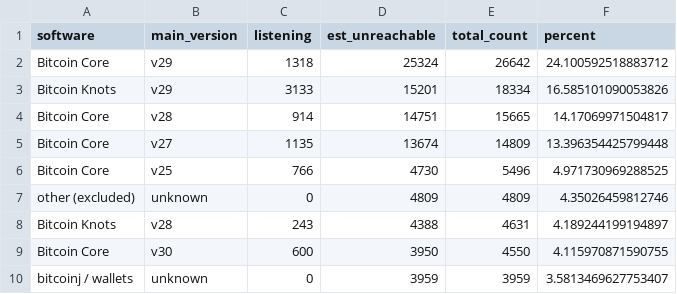
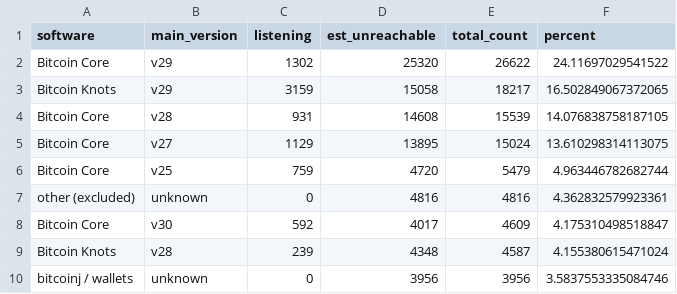
Before and after one commit to w-s-bitcoin/animations, a CSV file: assets/node_software_counts_grouped.csv, drawn as a sheet; only a part is shown; the diff covers the shown part only.

```diff
--- a/assets/node_software_counts_grouped.csv
+++ b/assets/node_software_counts_grouped.csv
@@ -1,10 +1,10 @@
 software,main_version,listening,est_unreachable,total_count,percent
-Bitcoin Core,v29,1318,25324,26642,24.100592518883712
-Bitcoin Knots,v29,3133,15201,18334,16.585101090053826
-Bitcoin Core,v28,914,14751,15665,14.17069971504817
-Bitcoin Core,v27,1135,13674,14809,13.396354425799448
-Bitcoin Core,v25,766,4730,5496,4.971730969288525
-other (excluded),unknown,0,4809,4809,4.35026459812746
-Bitcoin Knots,v28,243,4388,4631,4.189244199194897
-Bitcoin Core,v30,600,3950,4550,4.115970871590755
-bitcoinj / wallets,unknown,0,3959,3959,3.5813469627753407
+Bitcoin Core,v29,1302,25320,26622,24.11697029541522
+Bitcoin Knots,v29,3159,15058,18217,16.502849067372065
+Bitcoin Core,v28,931,14608,15539,14.076838758187105
+Bitcoin Core,v27,1129,13895,15024,13.610298314113075
+Bitcoin Core,v25,759,4720,5479,4.963446782682744
+other (excluded),unknown,0,4816,4816,4.362832579923361
+Bitcoin Core,v30,592,4017,4609,4.175310498518847
+Bitcoin Knots,v28,239,4348,4587,4.155380615471024
+bitcoinj / wallets,unknown,0,3956,3956,3.5837553335084746
```
Also changed, not shown: 2 added rows, 2 removed rows and 86 edited cells elsewhere in this file, assets/daily_price.csv, 34 other files.
